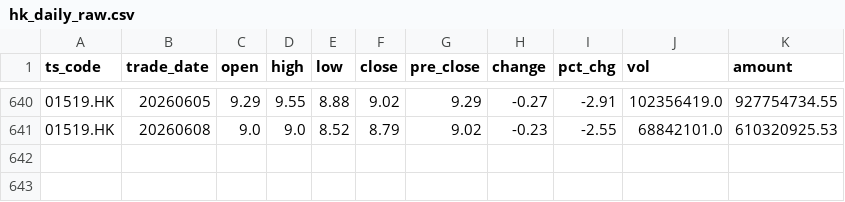
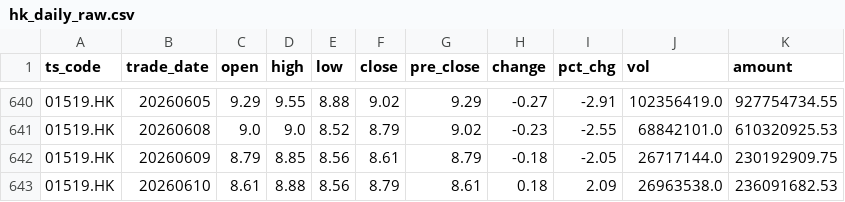
Before and after one commit to njedu2023-prog/JD-data, a CSV file: data_raw/1519.HK/hk_daily_raw.csv, drawn as a sheet; only a part is shown, gaps mark what is left out.

```diff
--- a/data_raw/1519.HK/hk_daily_raw.csv
+++ b/data_raw/1519.HK/hk_daily_raw.csv
@@ -641 +641,3 @@ ts_code,trade_date,open,high,low,close,pre_close,change,pct_chg,vol,amount
 01519.HK,20260608,9.0,9.0,8.52,8.79,9.02,-0.23,-2.55,68842101.0,610320925.53
+01519.HK,20260609,8.79,8.85,8.56,8.61,8.79,-0.18,-2.05,26717144.0,230192909.75
+01519.HK,20260610,8.61,8.88,8.56,8.79,8.61,0.18,2.09,26963538.0,236091682.53
```
Also changed, not shown: data_clean/1519.HK/daily_clean.csv, refresh_log/refresh_log.csv.
